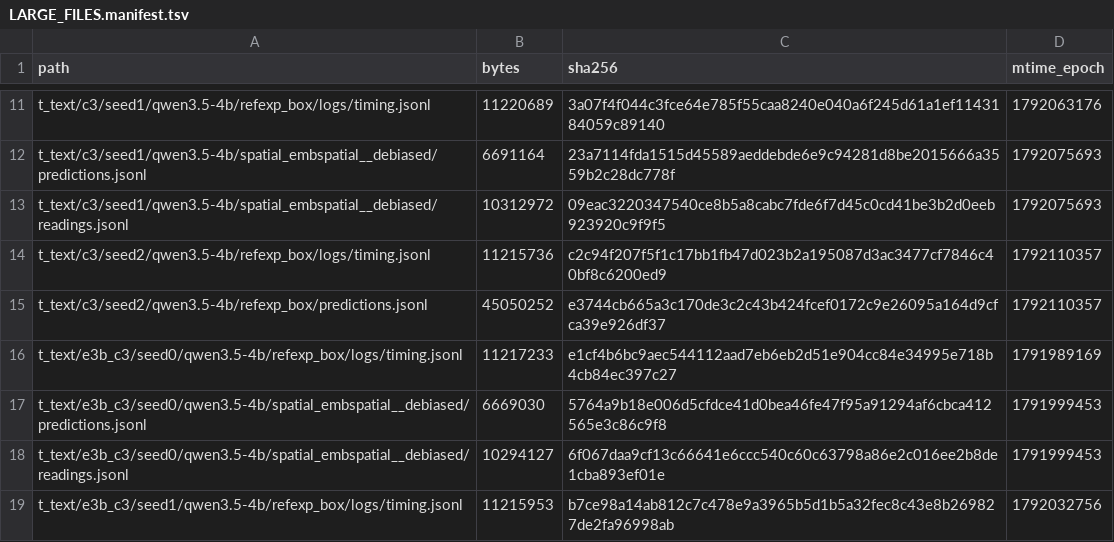
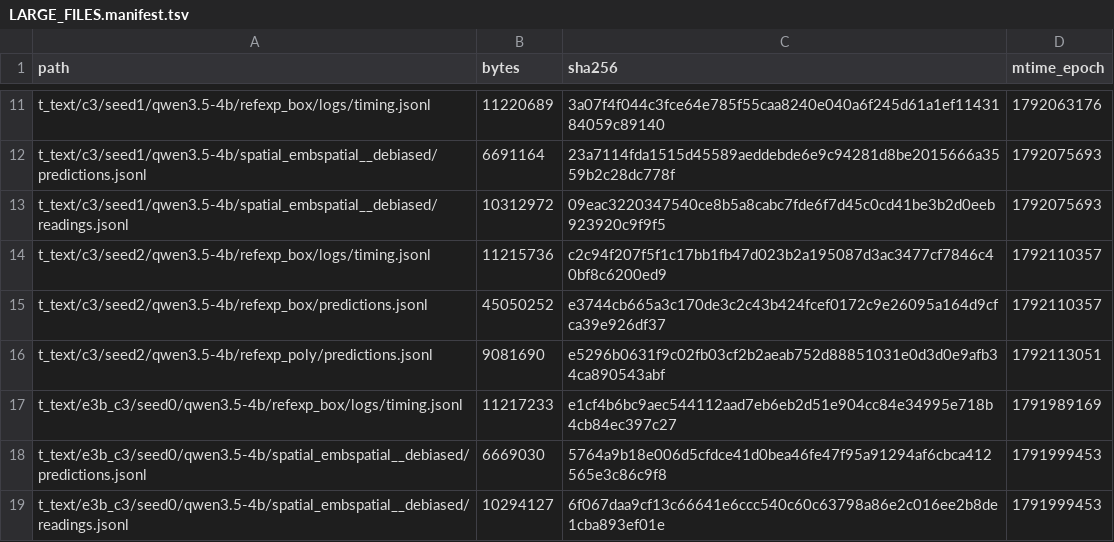
Before and after one commit to junli-gong/vision-internalization, a TSV file: experiments/E3/0052_hpc_eval_4b_hpcgpu06/LARGE_FILES.manifest.tsv, drawn as a sheet; only a part is shown, gaps mark what is left out; the shorter side is filled out with more unchanged rows.

```diff
--- a/experiments/E3/0052_hpc_eval_4b_hpcgpu06/LARGE_FILES.manifest.tsv
+++ b/experiments/E3/0052_hpc_eval_4b_hpcgpu06/LARGE_FILES.manifest.tsv
@@ -15,2 +15,3 @@ t_text/c3/seed2/qwen3.5-4b/refexp_box/logs/timing.jsonl	11215736	c2c94f207f5f1c1
 t_text/c3/seed2/qwen3.5-4b/refexp_box/predictions.jsonl	45050252	e3744cb665a3c170de3c2c43b424fcef0172c9e26095a164d9cfca39e926df37	1792110357
+t_text/c3/seed2/qwen3.5-4b/refexp_poly/predictions.jsonl	9081690	e5296b0631f9c02fb03cf2b2aeab752d88851031e0d3d0e9afb34ca890543abf	1792113051
 t_text/e3b_c3/seed0/qwen3.5-4b/refexp_box/logs/timing.jsonl	11217233	e1cf4b6bc9aec544112aad7eb6eb2d51e904cc84e34995e718b4cb84ec397c27	1791989169
```
Also changed, not shown: 3 other files.
